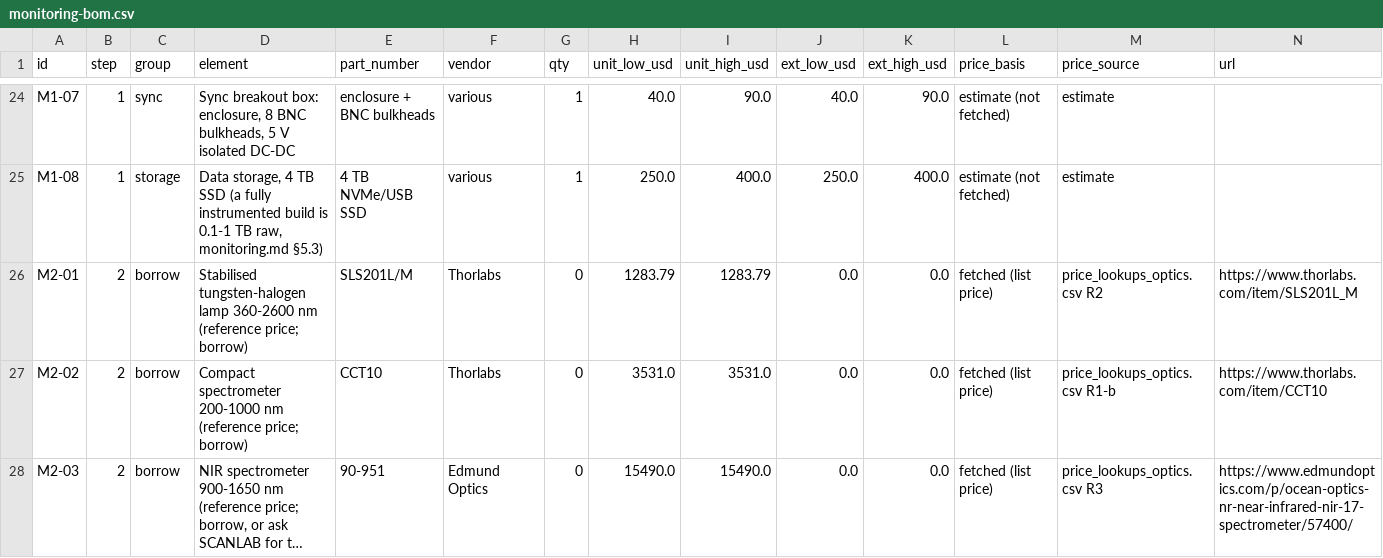
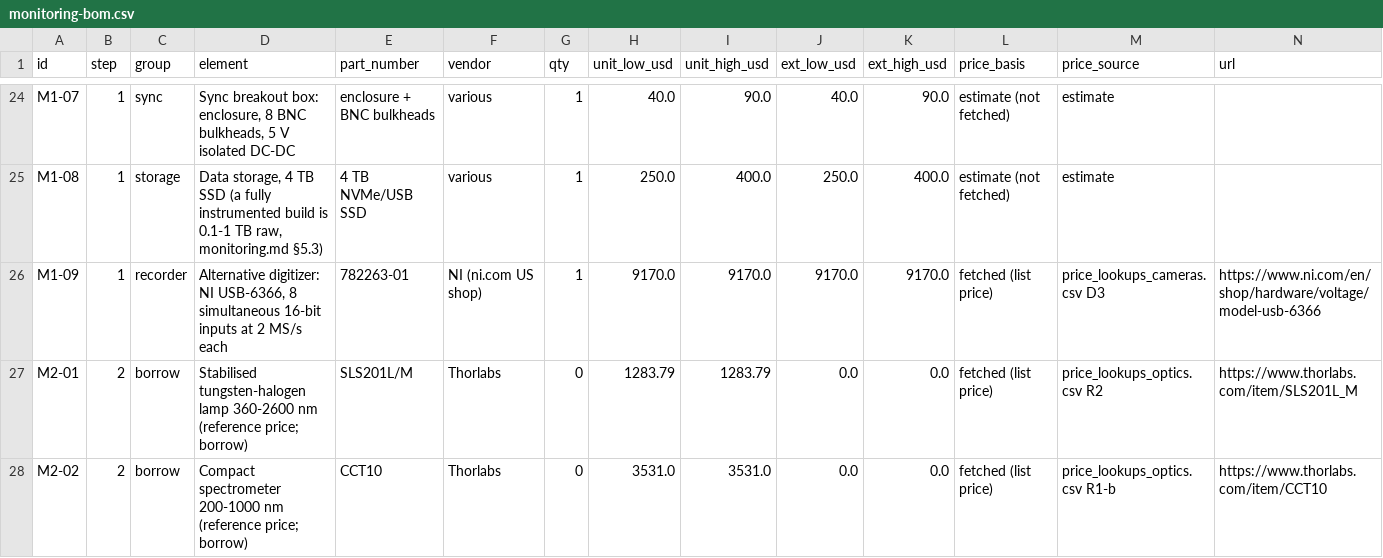
Before and after one commit to vertical-cloud-lab/digital-alloy-lab, a CSV file: desktop-lpbf/monitoring-bom.csv, drawn as a sheet; only a part is shown, gaps mark what is left out; the shorter side is filled out with more unchanged rows; long unchanged cells end in …; rows hold the shown columns only; the diff covers the shown part only; the diff names each change by its address in the sheet, - before the commit and + after, or states it on an @@ line.

```diff
--- a/desktop-lpbf/monitoring-bom.csv
+++ b/desktop-lpbf/monitoring-bom.csv
+row 26: M1-09 | 1 | recorder | Alternative digitizer: NI USB-6366, 8 simultaneous 16-bit inputs at 2 MS/s each | 782263-01 | NI (ni.com US shop) | 1 | 9170.0 | 9170.0 | 9170.0 | 9170.0 | fetched (list price) | price_lookups_cameras.csv D3 | https://www.ni.com/en/shop/hardware/voltage/model-usb-6366
```
Also changed, not shown: 2 edited cells elsewhere in this file, 3 other files.
